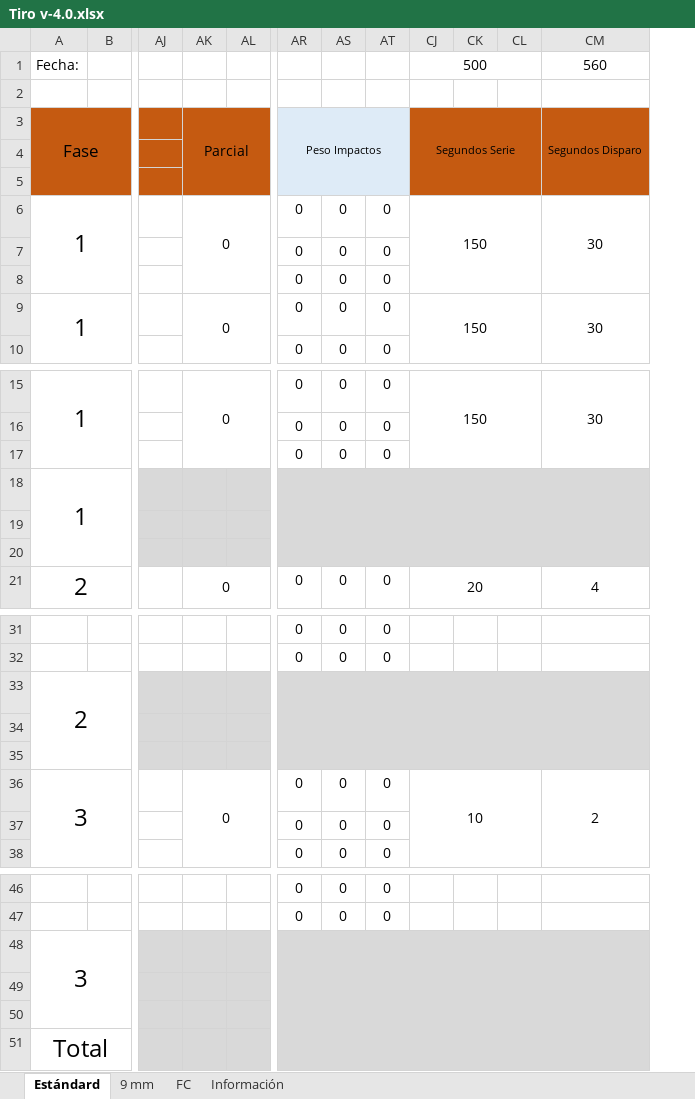
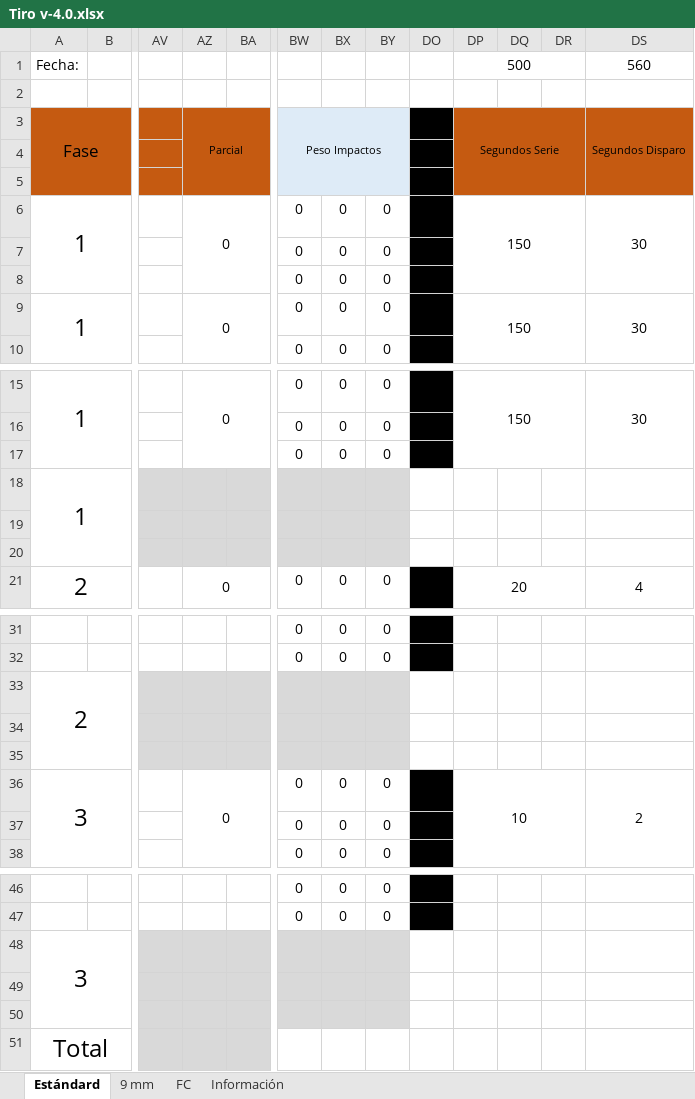
Before and after one commit to ixavy/tir, an Excel workbook: Tiro v-4.0.xlsx, sheet Estándard, drawn as a sheet; only a part is shown, gaps mark what is left out; values as stored, in another font and other column widths than the file's, no borders; conditional formats not drawn; removed rows and columns are numbered as before the commit, all else as after; the diff names each change by its address in the sheet, - before the commit and + after, or states it on an @@ line.

Commit message:
Añadidas columnas individuales de peso y otras mejoras

```diff
--- a/Tiro v-4.0.xlsx (sheet Estándard)
+++ b/Tiro v-4.0.xlsx (sheet Estándard)
+column DO, empty
@@ AZ3 text size: smaller @@
-AR18:CM20 merged
-DP18:DS20 fill: #D9D9D9
+DP18:DS20 fill: none
-AR33:CM35 merged
-DP33:DS35 fill: #D9D9D9
+DP33:DS35 fill: none
-AR48:CM51 merged
-DP48:DS51 fill: #D9D9D9
+DP48:DS51 fill: none
-BW51:BY51 fill: #D9D9D9
+BW51:BY51 fill: none
```
Also changed, not shown: sheet 9 mm, sheet FC, formulas that keep their value, hidden cells.
